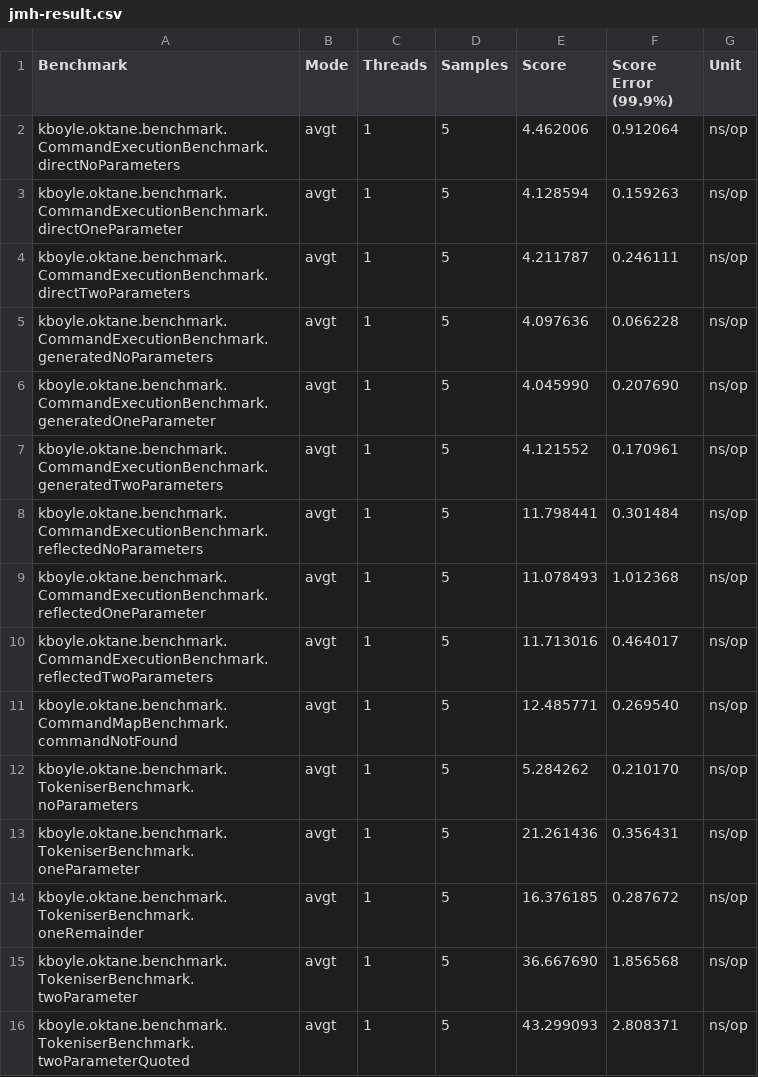
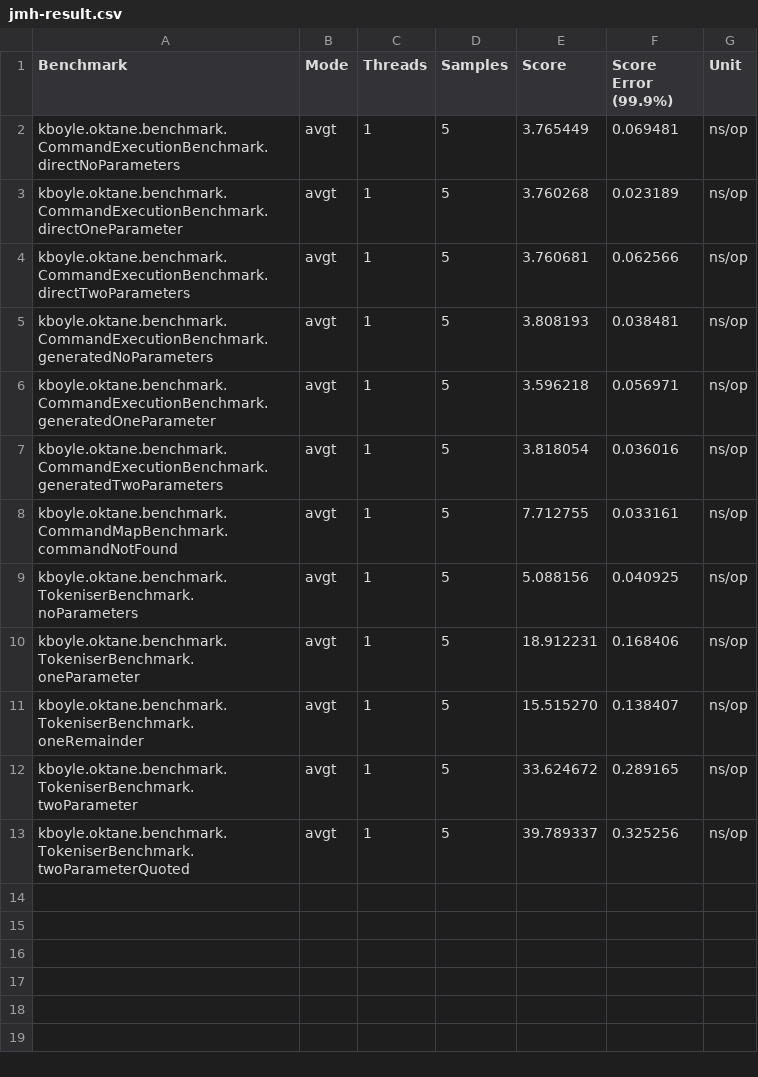
Before and after one commit to k-boyle/Oktane, a CSV file: benchmark_results/jmh-result.csv, drawn as a sheet.

```diff
--- a/benchmark_results/jmh-result.csv
+++ b/benchmark_results/jmh-result.csv
@@ -1,16 +1,13 @@
 "Benchmark","Mode","Threads","Samples","Score","Score Error (99.9%)","Unit"
-"kboyle.oktane.benchmark.CommandExecutionBenchmark.directNoParameters","avgt",1,5,4.462006,0.912064,"ns/op"
-"kboyle.oktane.benchmark.CommandExecutionBenchmark.directOneParameter","avgt",1,5,4.128594,0.159263,"ns/op"
-"kboyle.oktane.benchmark.CommandExecutionBenchmark.directTwoParameters","avgt",1,5,4.211787,0.246111,"ns/op"
-"kboyle.oktane.benchmark.CommandExecutionBenchmark.generatedNoParameters","avgt",1,5,4.097636,0.066228,"ns/op"
-"kboyle.oktane.benchmark.CommandExecutionBenchmark.generatedOneParameter","avgt",1,5,4.045990,0.207690,"ns/op"
-"kboyle.oktane.benchmark.CommandExecutionBenchmark.generatedTwoParameters","avgt",1,5,4.121552,0.170961,"ns/op"
-"kboyle.oktane.benchmark.CommandExecutionBenchmark.reflectedNoParameters","avgt",1,5,11.798441,0.301484,"ns/op"
-"kboyle.oktane.benchmark.CommandExecutionBenchmark.reflectedOneParameter","avgt",1,5,11.078493,1.012368,"ns/op"
-"kboyle.oktane.benchmark.CommandExecutionBenchmark.reflectedTwoParameters","avgt",1,5,11.713016,0.464017,"ns/op"
-"kboyle.oktane.benchmark.CommandMapBenchmark.commandNotFound","avgt",1,5,12.485771,0.269540,"ns/op"
-"kboyle.oktane.benchmark.TokeniserBenchmark.noParameters","avgt",1,5,5.284262,0.210170,"ns/op"
-"kboyle.oktane.benchmark.TokeniserBenchmark.oneParameter","avgt",1,5,21.261436,0.356431,"ns/op"
-"kboyle.oktane.benchmark.TokeniserBenchmark.oneRemainder","avgt",1,5,16.376185,0.287672,"ns/op"
-"kboyle.oktane.benchmark.TokeniserBenchmark.twoParameter","avgt",1,5,36.667690,1.856568,"ns/op"
-"kboyle.oktane.benchmark.TokeniserBenchmark.twoParameterQuoted","avgt",1,5,43.299093,2.808371,"ns/op"
+"kboyle.oktane.benchmark.CommandExecutionBenchmark.directNoParameters","avgt",1,5,3.765449,0.069481,"ns/op"
+"kboyle.oktane.benchmark.CommandExecutionBenchmark.directOneParameter","avgt",1,5,3.760268,0.023189,"ns/op"
+"kboyle.oktane.benchmark.CommandExecutionBenchmark.directTwoParameters","avgt",1,5,3.760681,0.062566,"ns/op"
+"kboyle.oktane.benchmark.CommandExecutionBenchmark.generatedNoParameters","avgt",1,5,3.808193,0.038481,"ns/op"
+"kboyle.oktane.benchmark.CommandExecutionBenchmark.generatedOneParameter","avgt",1,5,3.596218,0.056971,"ns/op"
+"kboyle.oktane.benchmark.CommandExecutionBenchmark.generatedTwoParameters","avgt",1,5,3.818054,0.036016,"ns/op"
+"kboyle.oktane.benchmark.CommandMapBenchmark.commandNotFound","avgt",1,5,7.712755,0.033161,"ns/op"
+"kboyle.oktane.benchmark.TokeniserBenchmark.noParameters","avgt",1,5,5.088156,0.040925,"ns/op"
+"kboyle.oktane.benchmark.TokeniserBenchmark.oneParameter","avgt",1,5,18.912231,0.168406,"ns/op"
+"kboyle.oktane.benchmark.TokeniserBenchmark.oneRemainder","avgt",1,5,15.515270,0.138407,"ns/op"
+"kboyle.oktane.benchmark.TokeniserBenchmark.twoParameter","avgt",1,5,33.624672,0.289165,"ns/op"
+"kboyle.oktane.benchmark.TokeniserBenchmark.twoParameterQuoted","avgt",1,5,39.789337,0.325256,"ns/op"
```
Also changed, not shown: 9 other files.
